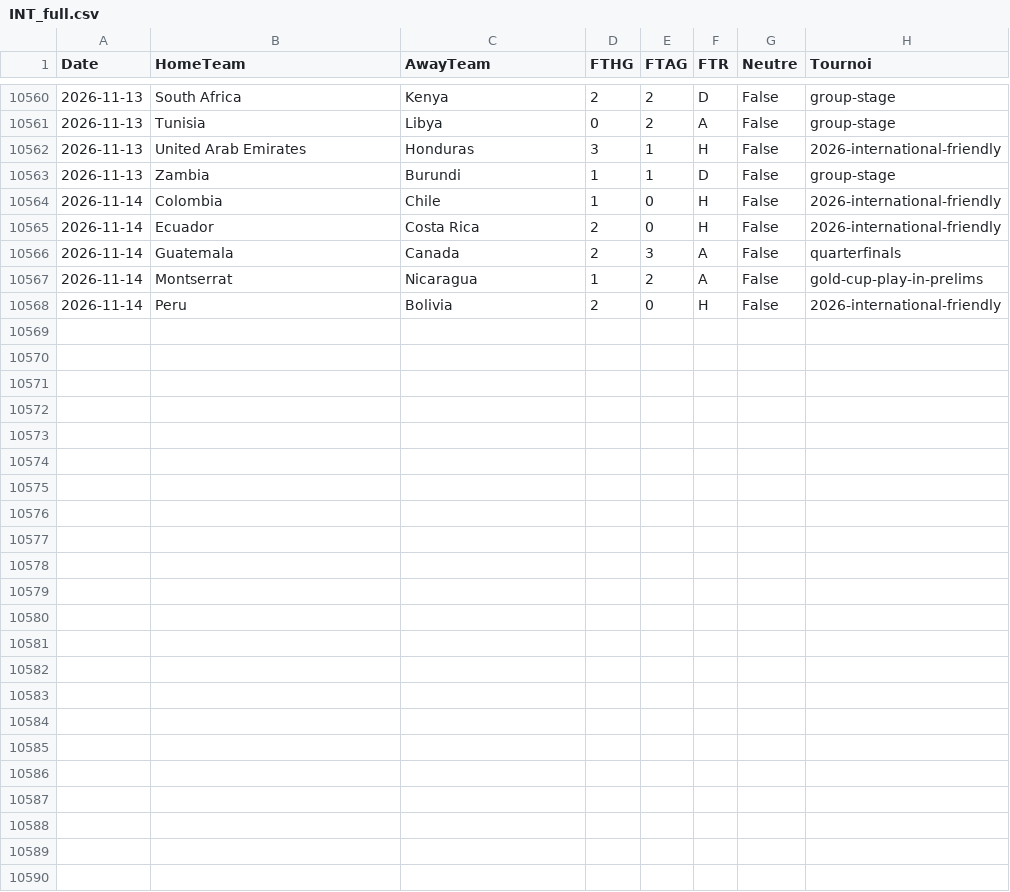
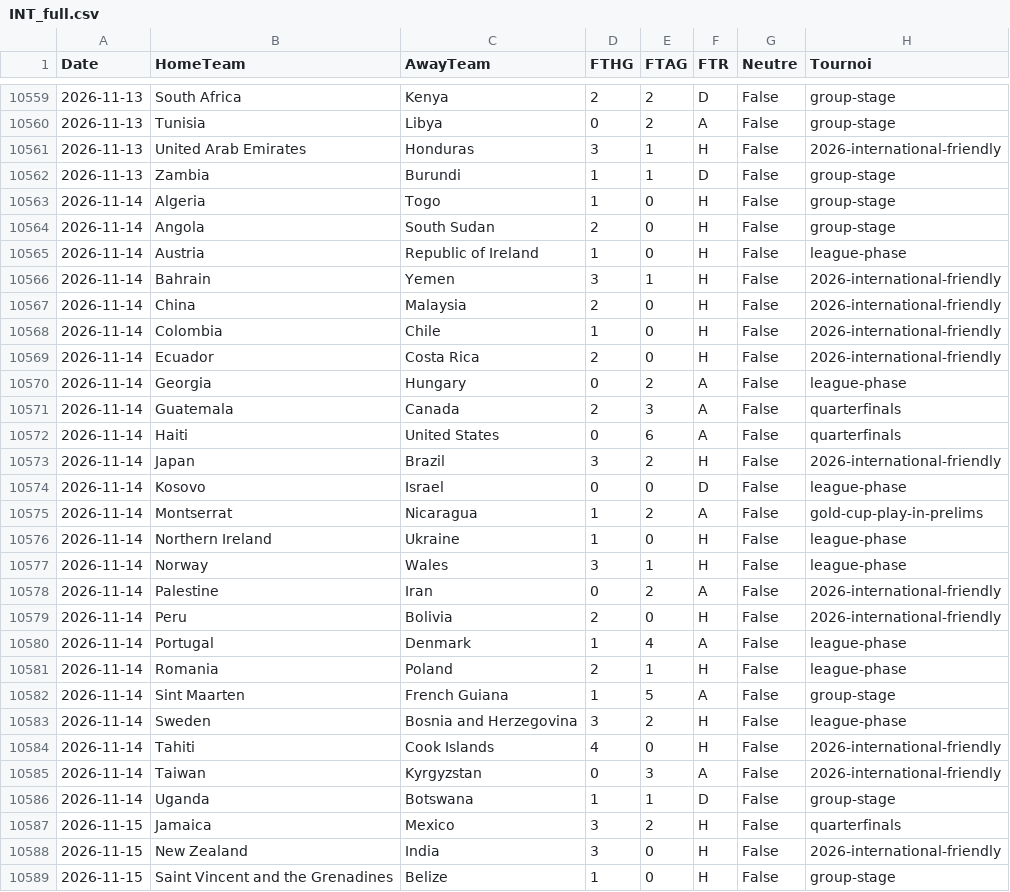
Before and after one commit to EssicOuroumav/kateni, a CSV file: INT_full.csv, drawn as a sheet; only a part is shown, gaps mark what is left out; the diff covers the shown part only; the diff names each change by its address in the sheet, - before the commit and + after, or states it on an @@ line.

```diff
--- a/INT_full.csv
+++ b/INT_full.csv
+row 10563: 2026-11-14 | Algeria | Togo | 1 | 0 | H | False | group-stage
+row 10564: 2026-11-14 | Angola | South Sudan | 2 | 0 | H | False | group-stage
+row 10565: 2026-11-14 | Austria | Republic of Ireland | 1 | 0 | H | False | league-phase
+row 10566: 2026-11-14 | Bahrain | Yemen | 3 | 1 | H | False | 2026-international-friendly
+row 10567: 2026-11-14 | China | Malaysia | 2 | 0 | H | False | 2026-international-friendly
+row 10570: 2026-11-14 | Georgia | Hungary | 0 | 2 | A | False | league-phase
+row 10572: 2026-11-14 | Haiti | United States | 0 | 6 | A | False | quarterfinals
+row 10573: 2026-11-14 | Japan | Brazil | 3 | 2 | H | False | 2026-international-friendly
+row 10574: 2026-11-14 | Kosovo | Israel | 0 | 0 | D | False | league-phase
+row 10576: 2026-11-14 | Northern Ireland | Ukraine | 1 | 0 | H | False | league-phase
+row 10577: 2026-11-14 | Norway | Wales | 3 | 1 | H | False | league-phase
+row 10578: 2026-11-14 | Palestine | Iran | 0 | 2 | A | False | 2026-international-friendly
+row 10580: 2026-11-14 | Portugal | Denmark | 1 | 4 | A | False | league-phase
+row 10581: 2026-11-14 | Romania | Poland | 2 | 1 | H | False | league-phase
+row 10582: 2026-11-14 | Sint Maarten | French Guiana | 1 | 5 | A | False | group-stage
+row 10583: 2026-11-14 | Sweden | Bosnia and Herzegovina | 3 | 2 | H | False | league-phase
+row 10584: 2026-11-14 | Tahiti | Cook Islands | 4 | 0 | H | False | 2026-international-friendly
+row 10585: 2026-11-14 | Taiwan | Kyrgyzstan | 0 | 3 | A | False | 2026-international-friendly
+row 10586: 2026-11-14 | Uganda | Botswana | 1 | 1 | D | False | group-stage
+row 10587: 2026-11-15 | Jamaica | Mexico | 3 | 2 | H | False | quarterfinals
+row 10588: 2026-11-15 | New Zealand | India | 3 | 0 | H | False | 2026-international-friendly
+row 10589: 2026-11-15 | Saint Vincent and the Grenadines | Belize | 1 | 0 | H | False | group-stage
```
Also changed, not shown: 1 removed row elsewhere in this file, basket_a_venir.csv, basket_resultats.csv, 1 other file.
